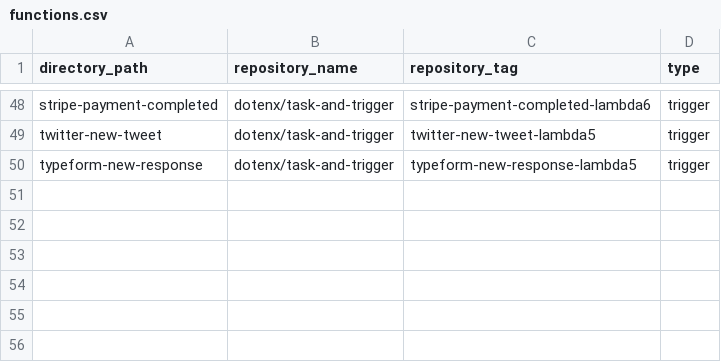
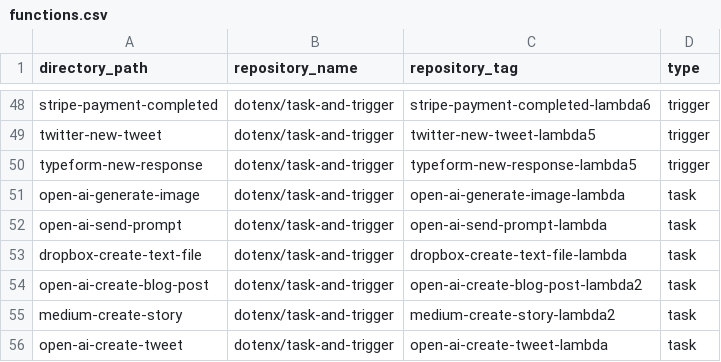
Before and after one commit to dotenx/dotenx, a CSV file: functions.csv, drawn as a sheet; only a part is shown, gaps mark what is left out; the diff names each change by its address in the sheet, - before the commit and + after, or states it on an @@ line.

Commit message:
Add new tasks to functions.csv file

```diff
--- a/functions.csv
+++ b/functions.csv
+row 51: open-ai-generate-image | dotenx/task-and-trigger | open-ai-generate-image-lambda | task
+row 52: open-ai-send-prompt | dotenx/task-and-trigger | open-ai-send-prompt-lambda | task
+row 53: dropbox-create-text-file | dotenx/task-and-trigger | dropbox-create-text-file-lambda | task
+row 54: open-ai-create-blog-post | dotenx/task-and-trigger | open-ai-create-blog-post-lambda2 | task
+row 55: medium-create-story | dotenx/task-and-trigger | medium-create-story-lambda2 | task
+row 56: open-ai-create-tweet | dotenx/task-and-trigger | open-ai-create-tweet-lambda | task
```
